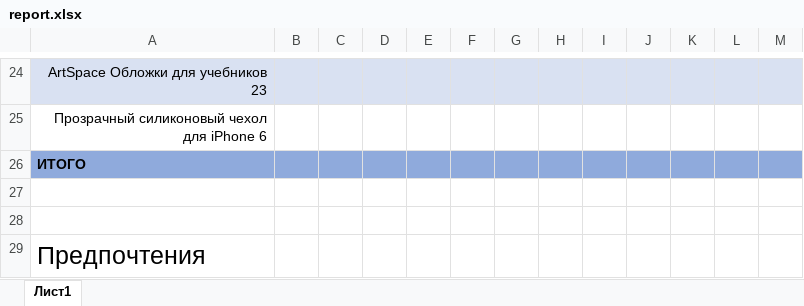
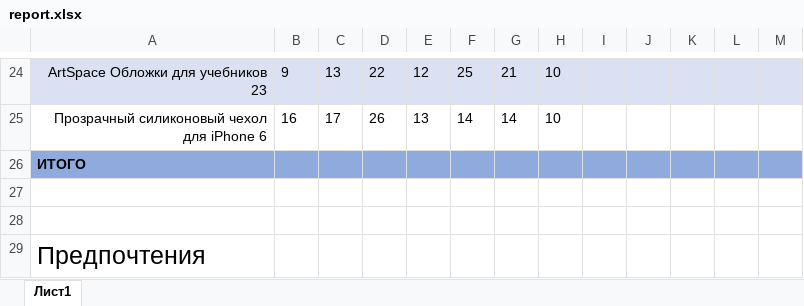
Before and after one commit to wizand0/pandas, an Excel workbook: report.xlsx, sheet Лист1, drawn as a sheet; only a part is shown, gaps mark what is left out; values as stored, in another font and other column widths than the file's, no borders; the diff covers the shown part only; the diff names each change by its address in the sheet, - before the commit and + after, or states it on an @@ line.

```diff
--- a/report.xlsx (sheet Лист1)
+++ b/report.xlsx (sheet Лист1)
-B24: (empty)
+B24: 9
-C24: (empty)
+C24: 13
-D24: (empty)
+D24: 22
-E24: (empty)
+E24: 12
-F24: (empty)
+F24: 25
-G24: (empty)
+G24: 21
-H24:H25: (empty)
+H24:H25: 10
-B25: (empty)
+B25: 16
-C25: (empty)
+C25: 17
-D25: (empty)
+D25: 26
-E25: (empty)
+E25: 13
-F25: (empty)
+F25: 14
-G25: (empty)
+G25: 14
```
Also changed, not shown: 35 edited cells elsewhere in this sheet, 1 other file.
